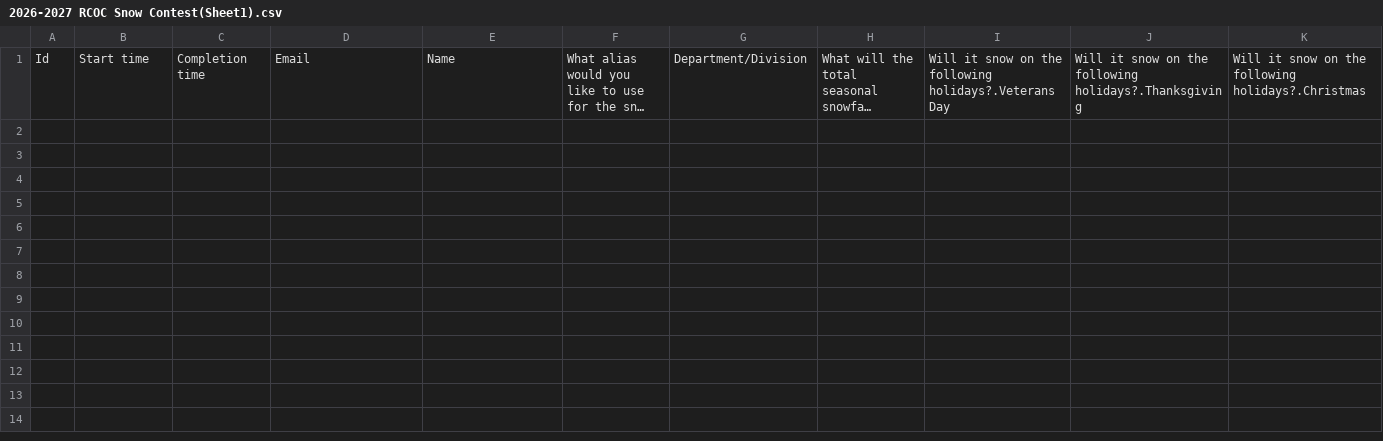
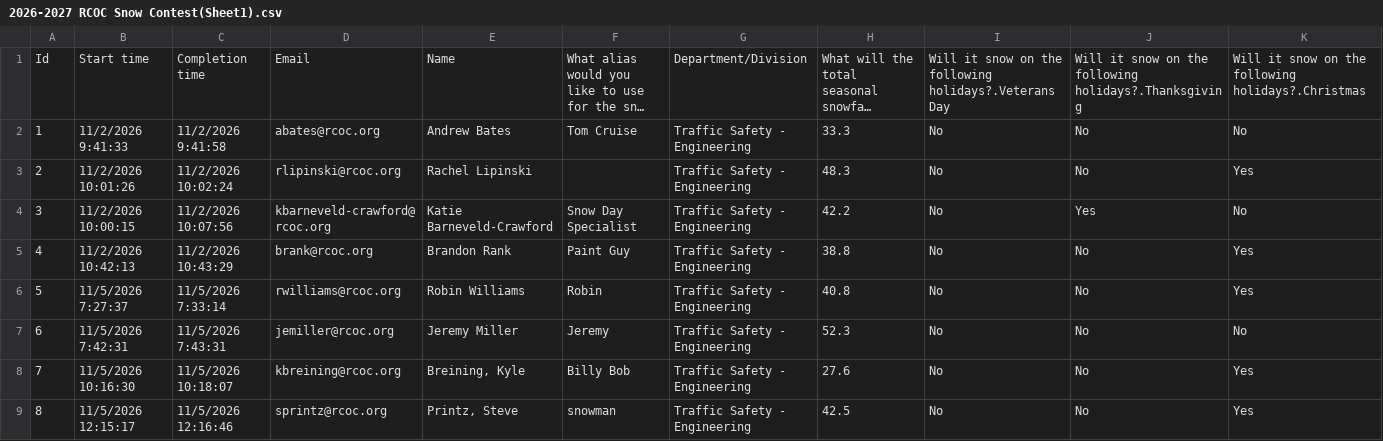
Before and after one commit to Drewbsking/snowcontest, a CSV file: Guesses/2026-2027 RCOC Snow Contest(Sheet1).csv, drawn as a sheet; only a part is shown; long unchanged cells end in …; rows hold the shown columns only; the diff names each change by its address in the sheet, - before the commit and + after, or states it on an @@ line.

Commit message:
feat: Add responses for 2026-27 snow contest with holiday predictions

```diff
--- a/Guesses/2026-2027 RCOC Snow Contest(Sheet1).csv
+++ b/Guesses/2026-2027 RCOC Snow Contest(Sheet1).csv
+row 2: 1 | 11/2/2026 9:41:33 | 11/2/2026 9:41:58 | abates@rcoc.org | Andrew Bates | Tom Cruise | Traffic Safety - Engineering | 33.3 | No | No | No
+row 3: 2 | 11/2/2026 10:01:26 | 11/2/2026 10:02:24 | rlipinski@rcoc.org | Rachel Lipinski |  | Traffic Safety - Engineering | 48.3 | No | No | Yes
+row 4: 3 | 11/2/2026 10:00:15 | 11/2/2026 10:07:56 | kbarneveld-crawford@rcoc.org | Katie Barneveld-Crawford | Snow Day Specialist | Traffic Safety - Engineering | 42.2 | No | Yes | No
+row 5: 4 | 11/2/2026 10:42:13 | 11/2/2026 10:43:29 | brank@rcoc.org | Brandon Rank | Paint Guy | Traffic Safety - Engineering | 38.8 | No | No | Yes
+row 6: 5 | 11/5/2026 7:27:37 | 11/5/2026 7:33:14 | rwilliams@rcoc.org | Robin Williams | Robin | Traffic Safety - Engineering | 40.8 | No | No | Yes
+row 7: 6 | 11/5/2026 7:42:31 | 11/5/2026 7:43:31 | jemiller@rcoc.org | Jeremy Miller | Jeremy | Traffic Safety - Engineering | 52.3 | No | No | No
+row 8: 7 | 11/5/2026 10:16:30 | 11/5/2026 10:18:07 | kbreining@rcoc.org | Breining, Kyle | Billy Bob | Traffic Safety - Engineering | 27.6 | No | No | Yes
+row 9: 8 | 11/5/2026 12:15:17 | 11/5/2026 12:16:46 | sprintz@rcoc.org | Printz, Steve | snowman | Traffic Safety - Engineering | 42.5 | No | No | Yes
```
Also changed, not shown: 2 other files.
